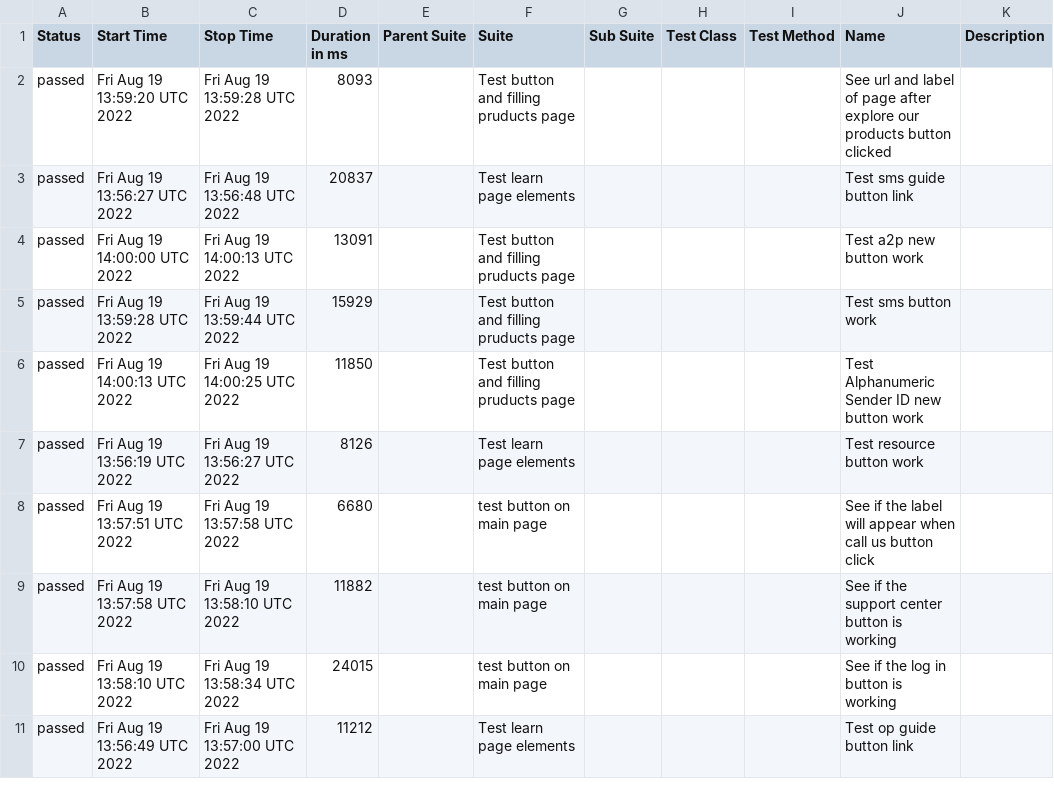
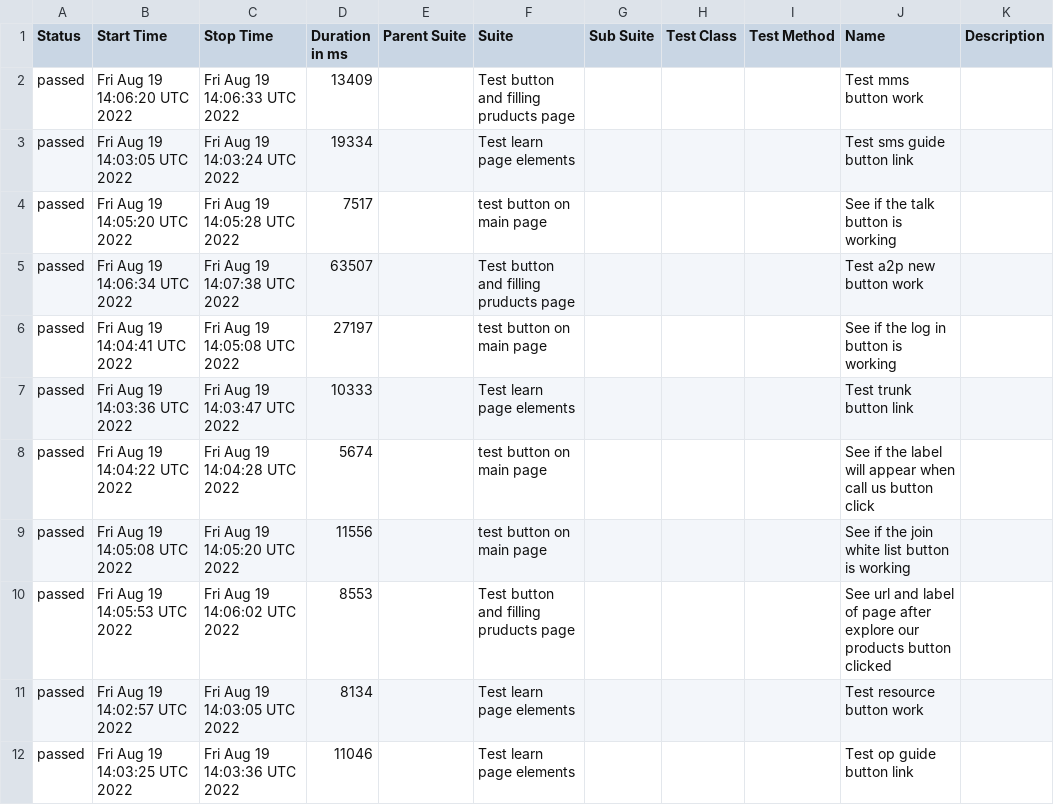
Before and after one commit to valahalex/cypress_9_allure, a CSV file: data/suites.csv, drawn as a sheet; only a part is shown; the diff covers the shown part only.

```diff
--- a/data/suites.csv
+++ b/data/suites.csv
@@ -1,11 +1,12 @@
 "Status","Start Time","Stop Time","Duration in ms","Parent Suite","Suite","Sub Suite","Test Class","Test Method","Name","Description"
-"passed","Fri Aug 19 13:59:20 UTC 2022","Fri Aug 19 13:59:28 UTC 2022","8093","","Test button and filling pruducts page","","","","See url and label of page after explore our products button clicked",""
-"passed","Fri Aug 19 13:56:27 UTC 2022","Fri Aug 19 13:56:48 UTC 2022","20837","","Test learn page elements","","","","Test sms guide button link",""
-"passed","Fri Aug 19 14:00:00 UTC 2022","Fri Aug 19 14:00:13 UTC 2022","13091","","Test button and filling pruducts page","","","","Test a2p new button work",""
-"passed","Fri Aug 19 13:59:28 UTC 2022","Fri Aug 19 13:59:44 UTC 2022","15929","","Test button and filling pruducts page","","","","Test sms button work",""
-"passed","Fri Aug 19 14:00:13 UTC 2022","Fri Aug 19 14:00:25 UTC 2022","11850","","Test button and filling pruducts page","","","","Test Alphanumeric Sender ID new button work",""
-"passed","Fri Aug 19 13:56:19 UTC 2022","Fri Aug 19 13:56:27 UTC 2022","8126","","Test learn page elements","","","","Test resource button work",""
-"passed","Fri Aug 19 13:57:51 UTC 2022","Fri Aug 19 13:57:58 UTC 2022","6680","","test button on main page","","","","See if the label will appear when call us button click",""
-"passed","Fri Aug 19 13:57:58 UTC 2022","Fri Aug 19 13:58:10 UTC 2022","11882","","test button on main page","","","","See if the support center button is working",""
-"passed","Fri Aug 19 13:58:10 UTC 2022","Fri Aug 19 13:58:34 UTC 2022","24015","","test button on main page","","","","See if the log in button is working",""
-"passed","Fri Aug 19 13:56:49 UTC 2022","Fri Aug 19 13:57:00 UTC 2022","11212","","Test learn page elements","","","","Test op guide button link",""
+"passed","Fri Aug 19 14:06:20 UTC 2022","Fri Aug 19 14:06:33 UTC 2022","13409","","Test button and filling pruducts page","","","","Test mms button work",""
+"passed","Fri Aug 19 14:03:05 UTC 2022","Fri Aug 19 14:03:24 UTC 2022","19334","","Test learn page elements","","","","Test sms guide button link",""
+"passed","Fri Aug 19 14:05:20 UTC 2022","Fri Aug 19 14:05:28 UTC 2022","7517","","test button on main page","","","","See if the talk button is working",""
+"passed","Fri Aug 19 14:06:34 UTC 2022","Fri Aug 19 14:07:38 UTC 2022","63507","","Test button and filling pruducts page","","","","Test a2p new button work",""
+"passed","Fri Aug 19 14:04:41 UTC 2022","Fri Aug 19 14:05:08 UTC 2022","27197","","test button on main page","","","","See if the log in button is working",""
+"passed","Fri Aug 19 14:03:36 UTC 2022","Fri Aug 19 14:03:47 UTC 2022","10333","","Test learn page elements","","","","Test trunk button link",""
+"passed","Fri Aug 19 14:04:22 UTC 2022","Fri Aug 19 14:04:28 UTC 2022","5674","","test button on main page","","","","See if the label will appear when call us button click",""
+"passed","Fri Aug 19 14:05:08 UTC 2022","Fri Aug 19 14:05:20 UTC 2022","11556","","test button on main page","","","","See if the join white list button is working",""
+"passed","Fri Aug 19 14:05:53 UTC 2022","Fri Aug 19 14:06:02 UTC 2022","8553","","Test button and filling pruducts page","","","","See url and label of page after explore our products button clicked",""
+"passed","Fri Aug 19 14:02:57 UTC 2022","Fri Aug 19 14:03:05 UTC 2022","8134","","Test learn page elements","","","","Test resource button work",""
+"passed","Fri Aug 19 14:03:25 UTC 2022","Fri Aug 19 14:03:36 UTC 2022","11046","","Test learn page elements","","","","Test op guide button link",""
```
Also changed, not shown: 1 added row, 2 removed rows and 11 edited cells elsewhere in this file, 43 other files.
